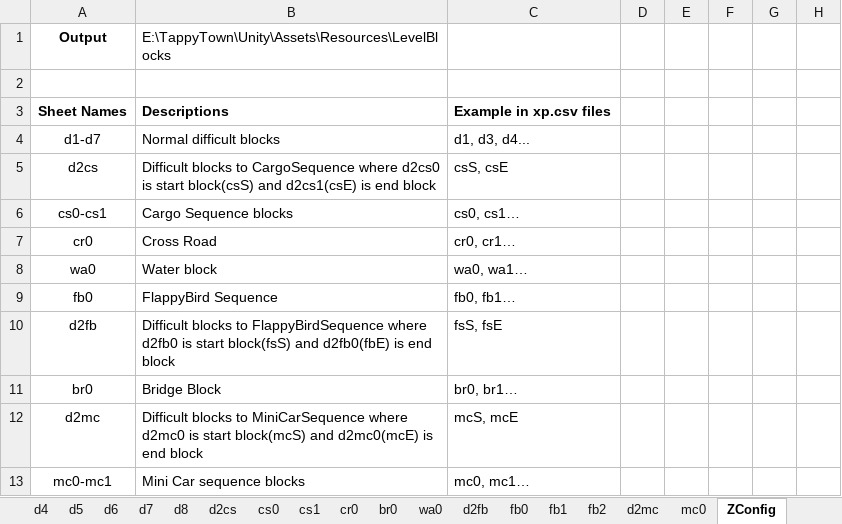
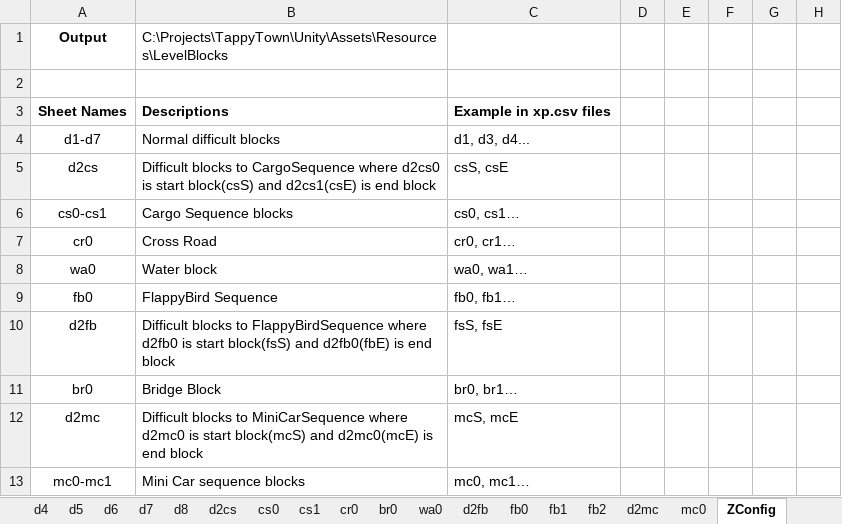
Before and after one commit to sandeepma1/Tappy-Town, an Excel workbook: Unity/LevelExcel/0DefaultTown.xlsm, sheet ZConfig, drawn as a sheet; only a part is shown; values as stored, in another font and other column widths than the file's, no borders; conditional formats not drawn; the diff names each change by its address in the sheet, - before the commit and + after, or states it on an @@ line.

```diff
--- a/Unity/LevelExcel/0DefaultTown.xlsm (sheet ZConfig)
+++ b/Unity/LevelExcel/0DefaultTown.xlsm (sheet ZConfig)
-B1: E:\TappyTown\Unity\Assets\Resources\LevelBlocks
+B1: C:\Projects\TappyTown\Unity\Assets\Resources\LevelBlocks
```
Also changed, not shown: sheet cs0, 1 other file.
